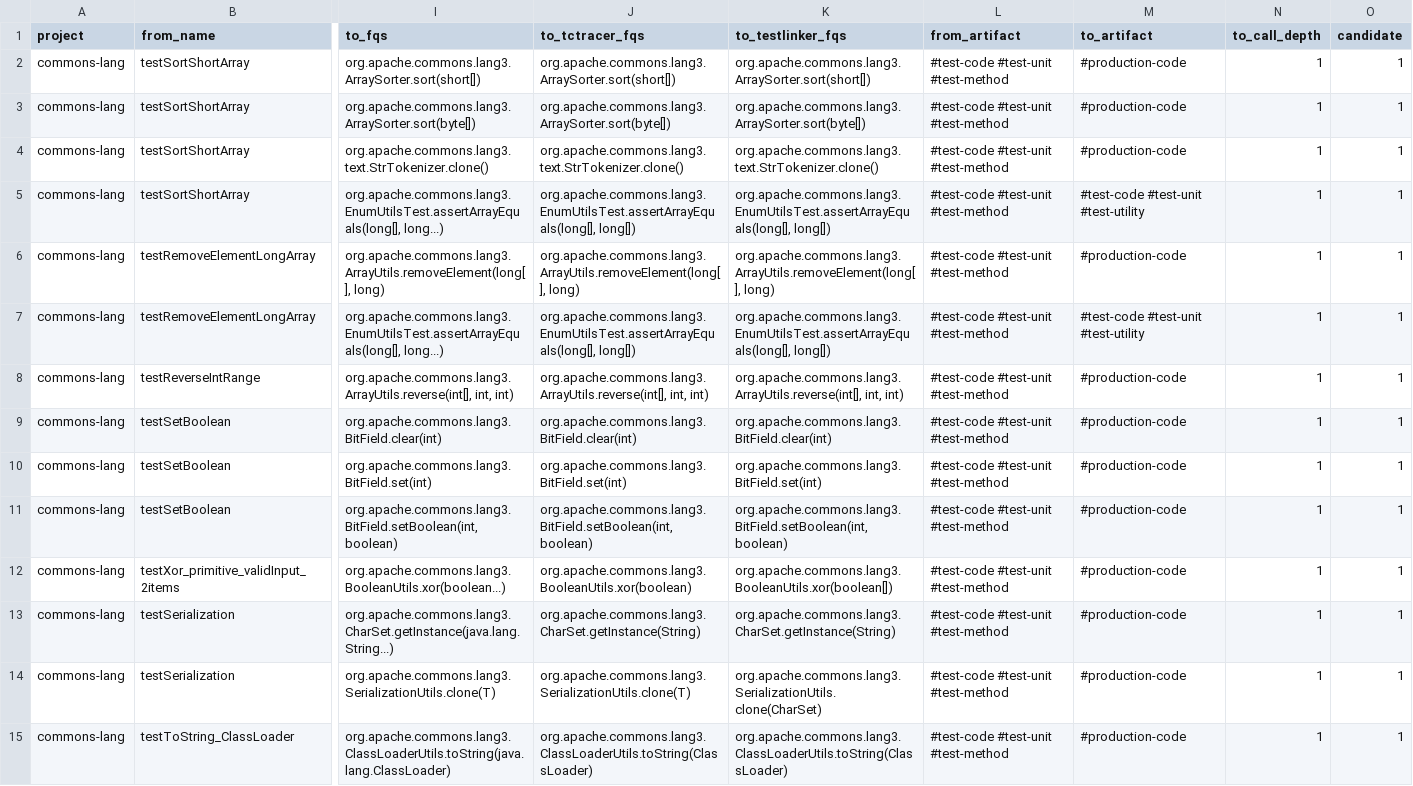
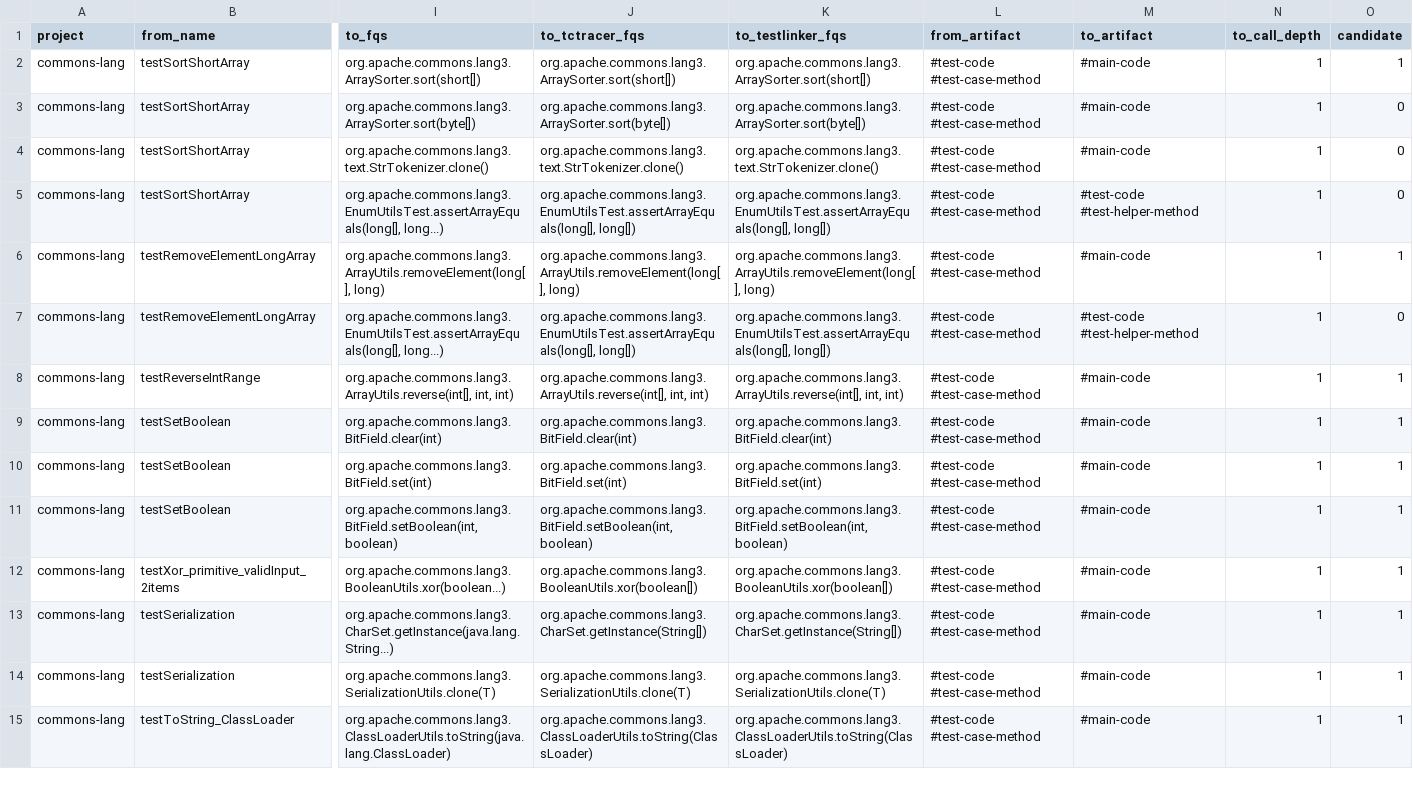
Before and after one commit to shahidul2k9/method-co-evolution, a CSV file: data/t2plinker/t2p-ground-truth/commons-lang.csv, drawn as a sheet; only a part is shown, gaps mark what is left out; the diff covers the shown part only; the diff names each change by its address in the sheet, - before the commit and + after, or states it on an @@ line.

```diff
--- a/data/t2plinker/t2p-ground-truth/commons-lang.csv
+++ b/data/t2plinker/t2p-ground-truth/commons-lang.csv
-L2:L15 (from_artifact): #test-code #test-unit #test-method
+L2:L15 (from_artifact): #test-code #test-case-method
-M2:M4 (to_artifact): #production-code
+M2:M4 (to_artifact): #main-code
-O3:O5 (candidate): 1
+O3:O5 (candidate): 0
-M5 (to_artifact): #test-code #test-unit #test-utility
+M5 (to_artifact): #test-code #test-helper-method
-M6 (to_artifact): #production-code
+M6 (to_artifact): #main-code
-M7 (to_artifact): #test-code #test-unit #test-utility
+M7 (to_artifact): #test-code #test-helper-method
-O7 (candidate): 1
+O7 (candidate): 0
-M8:M15 (to_artifact): #production-code
+M8:M15 (to_artifact): #main-code
-J12 (to_tctracer_fqs): org.apache.commons.lang3.BooleanUtils.xor(boolean)
+J12 (to_tctracer_fqs): org.apache.commons.lang3.BooleanUtils.xor(boolean[])
-J13 (to_tctracer_fqs): org.apache.commons.lang3.CharSet.getInstance(String)
+J13 (to_tctracer_fqs): org.apache.commons.lang3.CharSet.getInstance(String[])
-K13 (to_testlinker_fqs): org.apache.commons.lang3.CharSet.getInstance(String)
+K13 (to_testlinker_fqs): org.apache.commons.lang3.CharSet.getInstance(String[])
-K14 (to_testlinker_fqs): org.apache.commons.lang3.SerializationUtils.clone(CharSet)
+K14 (to_testlinker_fqs): org.apache.commons.lang3.SerializationUtils.clone(T)
```
Also changed, not shown: 1 added row and 119 edited cells elsewhere in this file, data/t2plinker/t2p-ground-truth/jetty.project.csv, data/t2plinker/t2p-ground-truth/jgit.csv, 16 other files.
